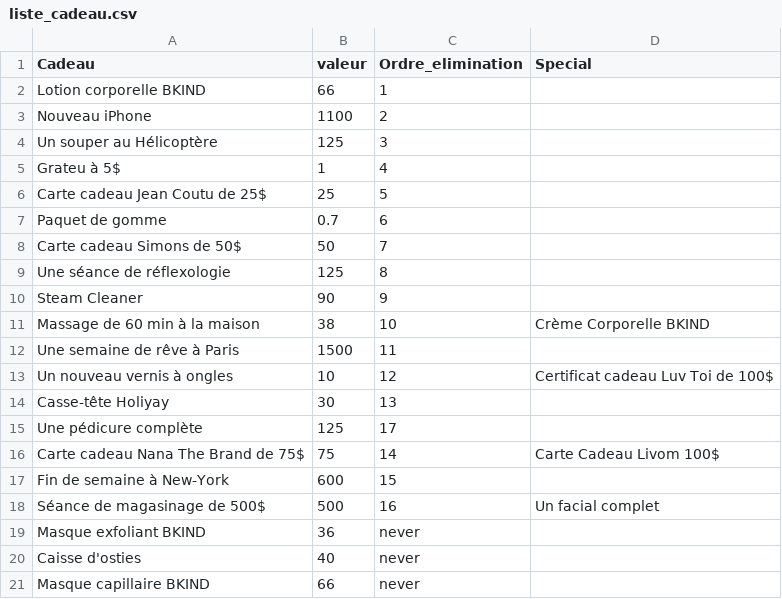
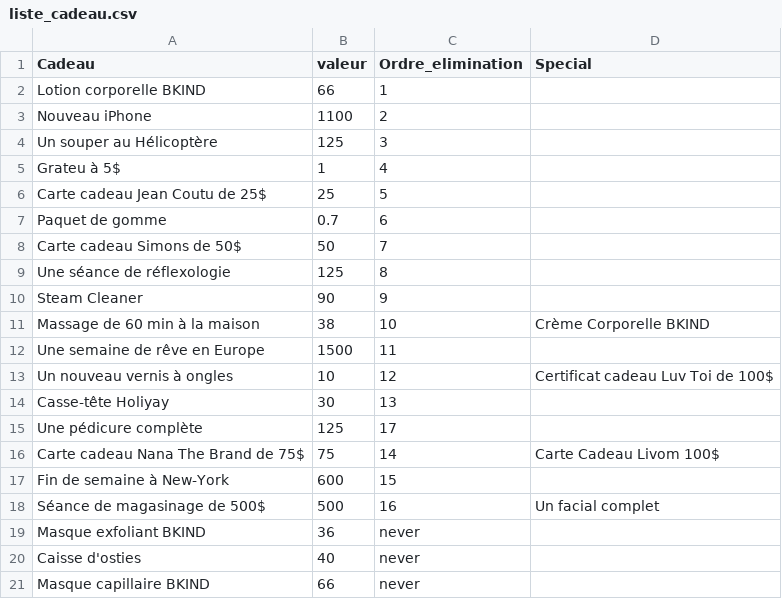
Before and after one commit to e-Tilly/Banquier-Loriane, a CSV file: wwwroot/liste_cadeau.csv, drawn as a sheet.

Commit message:
Update gift list

```diff
--- a/wwwroot/liste_cadeau.csv
+++ b/wwwroot/liste_cadeau.csv
@@ -11,3 +11,3 @@ Steam Cleaner,90,9,
 Massage de 60 min à la maison,38,10,Crème Corporelle BKIND
-Une semaine de rêve à Paris,1500,11,
+Une semaine de rêve en Europe,1500,11,
 Un nouveau vernis à ongles,10,12,Certificat cadeau Luv Toi de 100$
```
